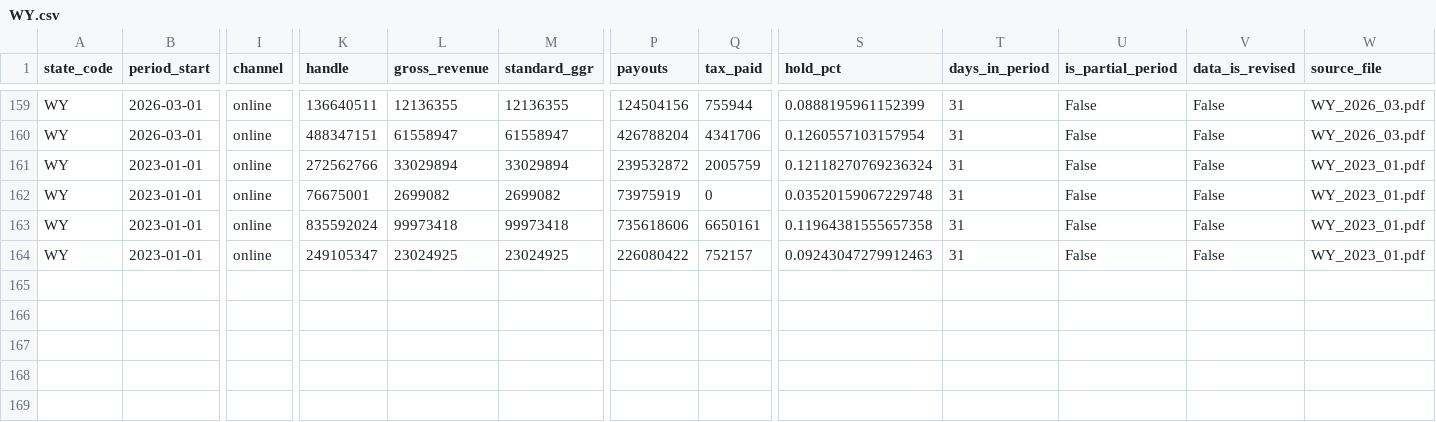
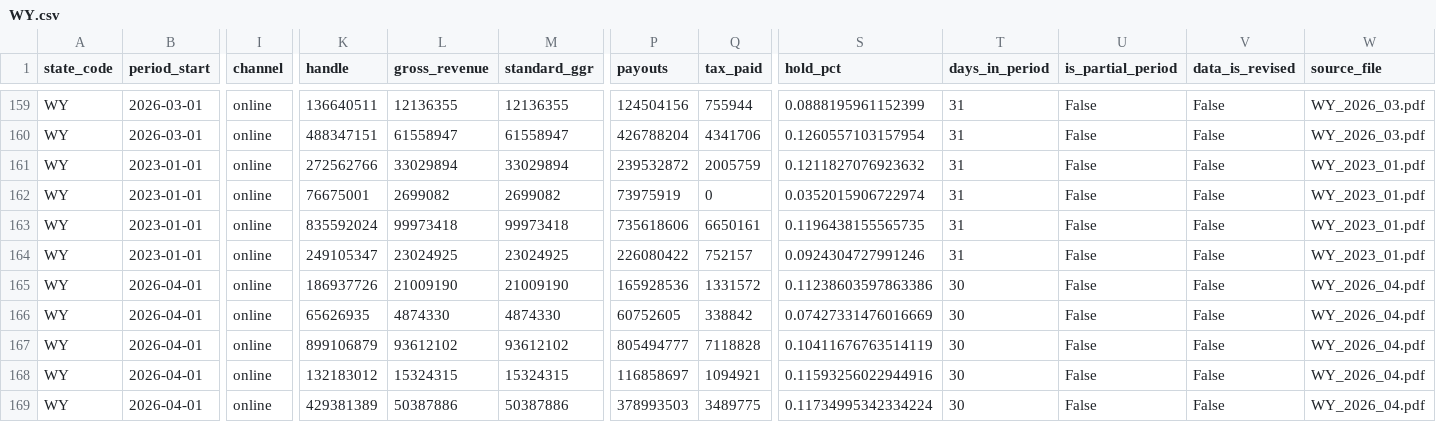
Before and after one commit to nosherzapoo/osb-trackerv0, a CSV file: dashboard/public/data/WY.csv, drawn as a sheet; only a part is shown, gaps mark what is left out; rows hold the shown columns only; the diff names each change by its address in the sheet, - before the commit and + after, or states it on an @@ line.

Commit message:
data: tier 45 update 2026-05-15-0030

```diff
--- a/dashboard/public/data/WY.csv
+++ b/dashboard/public/data/WY.csv
-S161 (hold_pct): 0.12118270769236324
+S161 (hold_pct): 0.1211827076923632
-S162 (hold_pct): 0.03520159067229748
+S162 (hold_pct): 0.0352015906722974
-S163 (hold_pct): 0.11964381555657358
+S163 (hold_pct): 0.1196438155565735
-S164 (hold_pct): 0.09243047279912463
+S164 (hold_pct): 0.0924304727991246
+row 165: WY | 2026-04-01 | online | 186937726 | 21009190 | 21009190 | 165928536 | 1331572 | 0.11238603597863386 | 30 | False | False | WY_2026_04.pdf
+row 166: WY | 2026-04-01 | online | 65626935 | 4874330 | 4874330 | 60752605 | 338842 | 0.07427331476016669 | 30 | False | False | WY_2026_04.pdf
+row 167: WY | 2026-04-01 | online | 899106879 | 93612102 | 93612102 | 805494777 | 7118828 | 0.10411676763514119 | 30 | False | False | WY_2026_04.pdf
+row 168: WY | 2026-04-01 | online | 132183012 | 15324315 | 15324315 | 116858697 | 1094921 | 0.11593256022944916 | 30 | False | False | WY_2026_04.pdf
+row 169: WY | 2026-04-01 | online | 429381389 | 50387886 | 50387886 | 378993503 | 3489775 | 0.11734995342334224 | 30 | False | False | WY_2026_04.pdf
```
Also changed, not shown: dashboard/public/data/KY.csv, dashboard/public/data/RI.csv, 17 other files.
